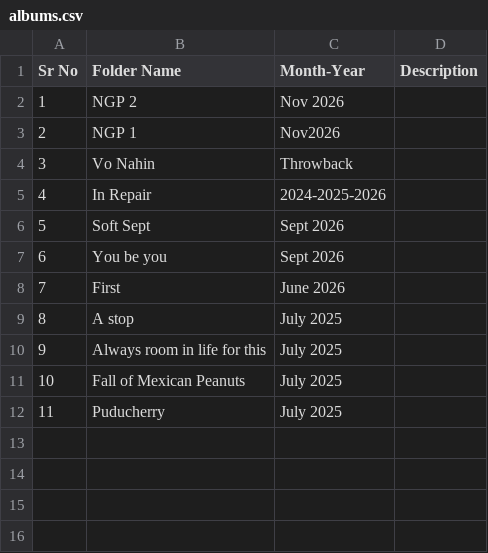
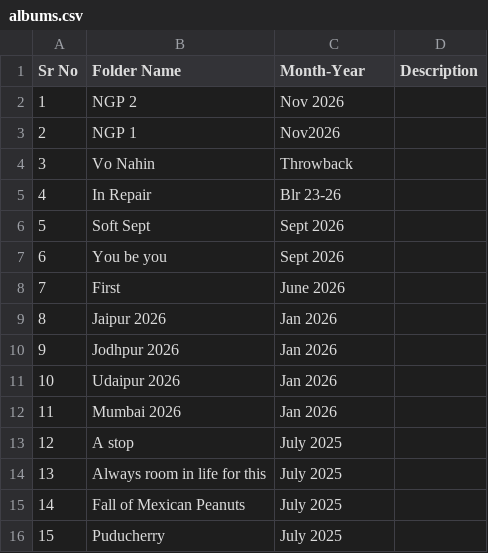
Before and after one commit to chaiyeole/img11, a CSV file: content/albums.csv, drawn as a sheet; addresses are those after the commit; the diff names each change by its address in the sheet, - before the commit and + after, or states it on an @@ line.

```diff
--- a/content/albums.csv
+++ b/content/albums.csv
-C5 (Month-Year): 2024-2025-2026
+C5 (Month-Year): Blr 23-26
+row 9: 8 | Jaipur 2026 | Jan 2026
+row 10: 9 | Jodhpur 2026 | Jan 2026
+row 11: 10 | Udaipur 2026 | Jan 2026
+row 12: 11 | Mumbai 2026 | Jan 2026
@@ column A (Sr No) renumbered from row 13 down @@
```
Also changed, not shown: 47 other files.
